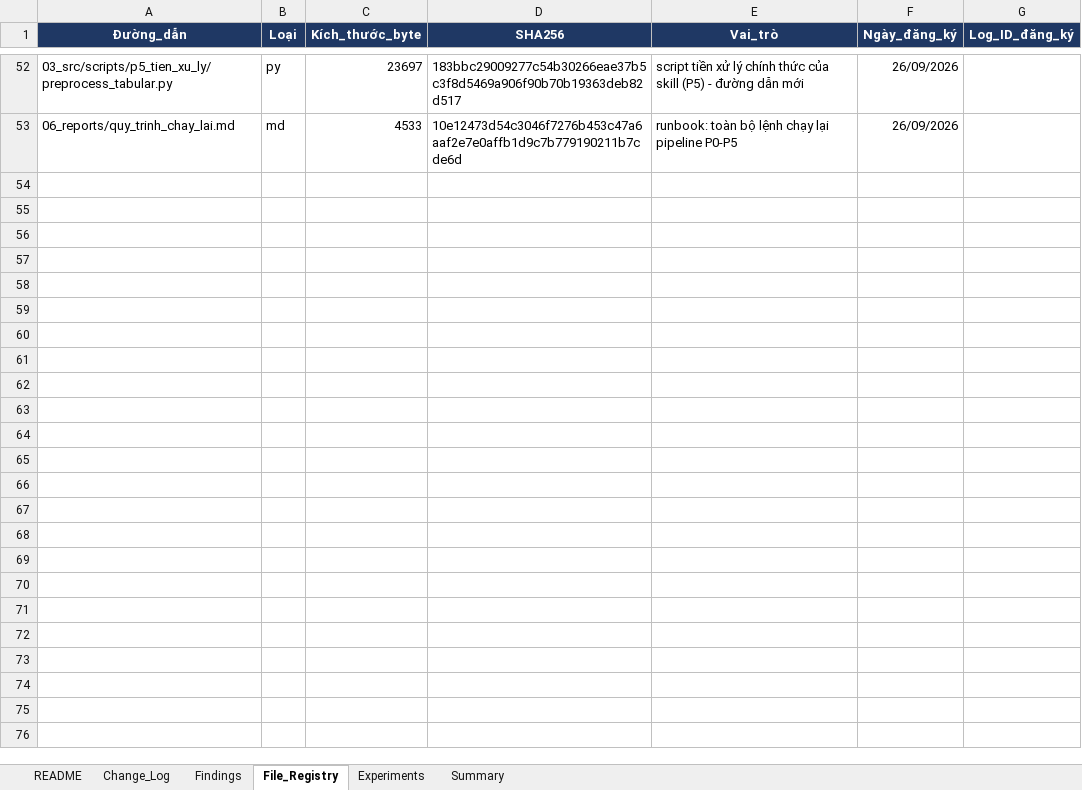
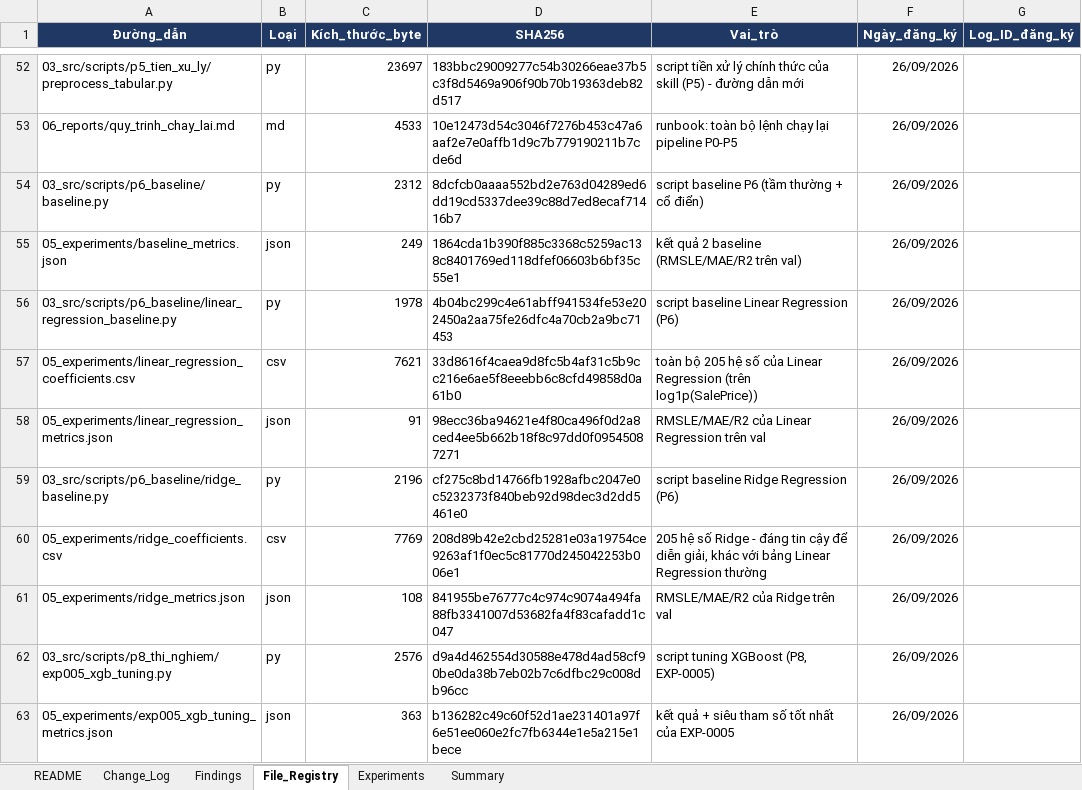
Before and after one commit to hkk4567/Deep-learning, an Excel workbook: house_price_ml/07_logs/change_log.xlsx, sheet File_Registry, drawn as a sheet; only a part is shown, gaps mark what is left out; values as stored, in another font and other column widths than the file's, no borders; charts and pictures not drawn; the diff names each change by its address in the sheet, - before the commit and + after, or states it on an @@ line.

Commit message:
baseline

```diff
--- a/house_price_ml/07_logs/change_log.xlsx (sheet File_Registry)
+++ b/house_price_ml/07_logs/change_log.xlsx (sheet File_Registry)
+row 54: 03_src/scripts/p6_baseline/baseline.py | py | 2312 | 8dcfcb0aaaa552bd2e763d04289ed6dd19cd5337dee39c88d7ed8ecaf71416b7 | script baseline P6 (tầm thường + cổ điển) | 26/09/2026
+row 55: 05_experiments/baseline_metrics.json | json | 249 | 1864cda1b390f885c3368c5259ac138c8401769ed118dfef06603b6bf35c55e1 | kết quả 2 baseline (RMSLE/MAE/R2 trên val) | 26/09/2026
+row 56: 03_src/scripts/p6_baseline/linear_regression_baseline.py | py | 1978 | 4b04bc299c4e61abff941534fe53e202450a2aa75fe26dfc4a70cb2a9bc71453 | script baseline Linear Regression (P6) | 26/09/2026
+row 57: 05_experiments/linear_regression_coefficients.csv | csv | 7621 | 33d8616f4caea9d8fc5b4af31c5b9cc216e6ae5f8eeebb6c8cfd49858d0a61b0 | toàn bộ 205 hệ số của Linear Regression (trên log1p(SalePrice)) | 26/09/2026
+row 58: 05_experiments/linear_regression_metrics.json | json | 91 | 98ecc36ba94621e4f80ca496f0d2a8ced4ee5b662b18f8c97dd0f09545087271 | RMSLE/MAE/R2 của Linear Regression trên val | 26/09/2026
+row 59: 03_src/scripts/p6_baseline/ridge_baseline.py | py | 2196 | cf275c8bd14766fb1928afbc2047e0c5232373f840beb92d98dec3d2dd5461e0 | script baseline Ridge Regression (P6) | 26/09/2026
+row 60: 05_experiments/ridge_coefficients.csv | csv | 7769 | 208d89b42e2cbd25281e03a19754ce9263af1f0ec5c81770d245042253b006e1 | 205 hệ số Ridge - đáng tin cậy để diễn giải, khác với bảng Linear Regression thường | 26/09/2026
+row 61: 05_experiments/ridge_metrics.json | json | 108 | 841955be76777c4c974c9074a494fa88fb3341007d53682fa4f83cafadd1c047 | RMSLE/MAE/R2 của Ridge trên val | 26/09/2026
+row 62: 03_src/scripts/p8_thi_nghiem/exp005_xgb_tuning.py | py | 2576 | d9a4d462554d30588e478d4ad58cf90be0da38b7eb02b7c6dfbc29c008db96cc | script tuning XGBoost (P8, EXP-0005) | 26/09/2026
+row 63: 05_experiments/exp005_xgb_tuning_metrics.json | json | 363 | b136282c49c60f52d1ae231401a97f6e51ee060e2fc7fb6344e1e5a215e1bece | kết quả + siêu tham số tốt nhất của EXP-0005 | 26/09/2026
```
Also changed, not shown: sheet Change_Log, sheet Experiments, sheet Summary, 10 other files.
